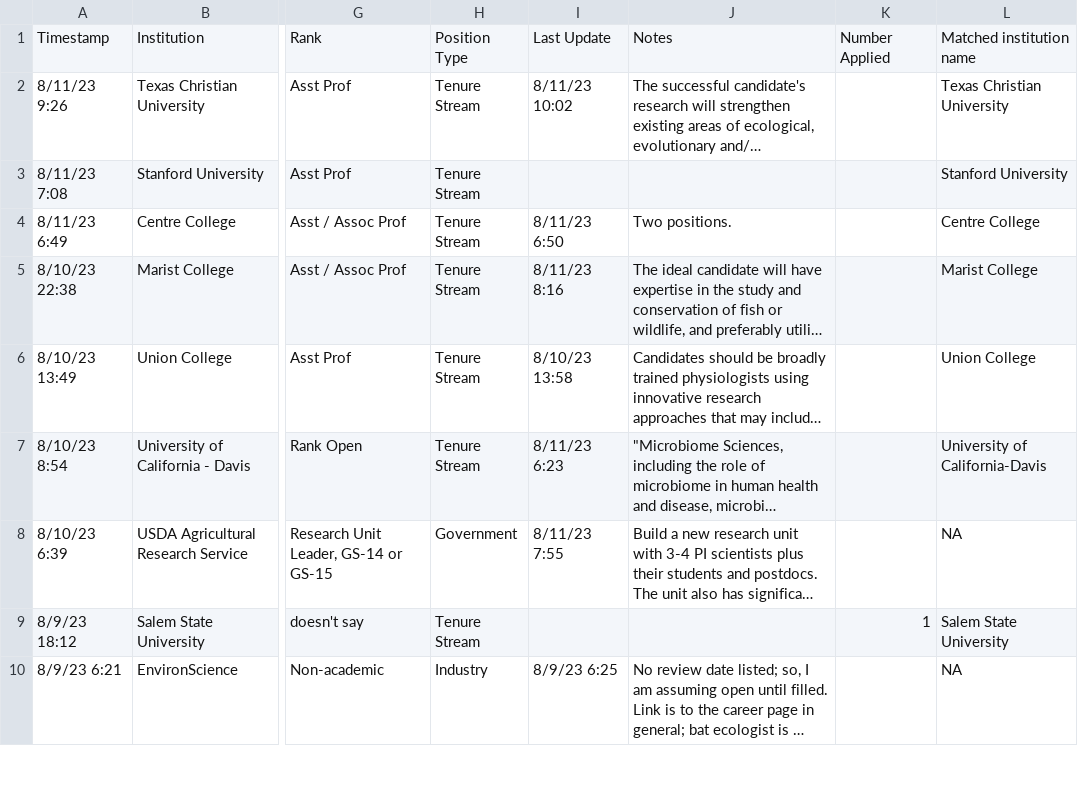
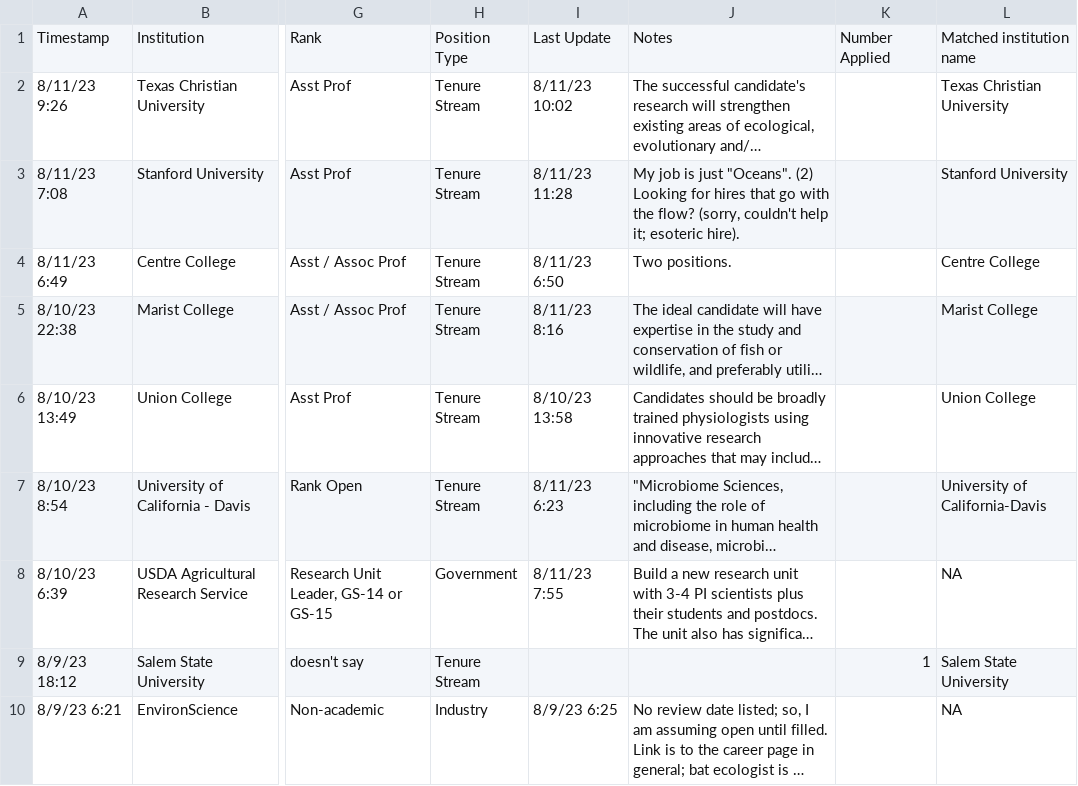
Before and after one commit to eddelbuettel/ecoevojobsR, a CSV file: data-raw/ecoevojobsR_faculty.csv, drawn as a sheet; only a part is shown, gaps mark what is left out; long unchanged cells end in …; the diff names each change by its address in the sheet, - before the commit and + after, or states it on an @@ line.

```diff
--- a/data-raw/ecoevojobsR_faculty.csv
+++ b/data-raw/ecoevojobsR_faculty.csv
-I3: (empty)
+I3: 8/11/23 11:28
-J3: (empty)
+J3: My job is just "Oceans". (2) Looking for hires that go with the flow? (sorry, couldn't help it; esoteric hire).
```
Also changed, not shown: 1 other file.
